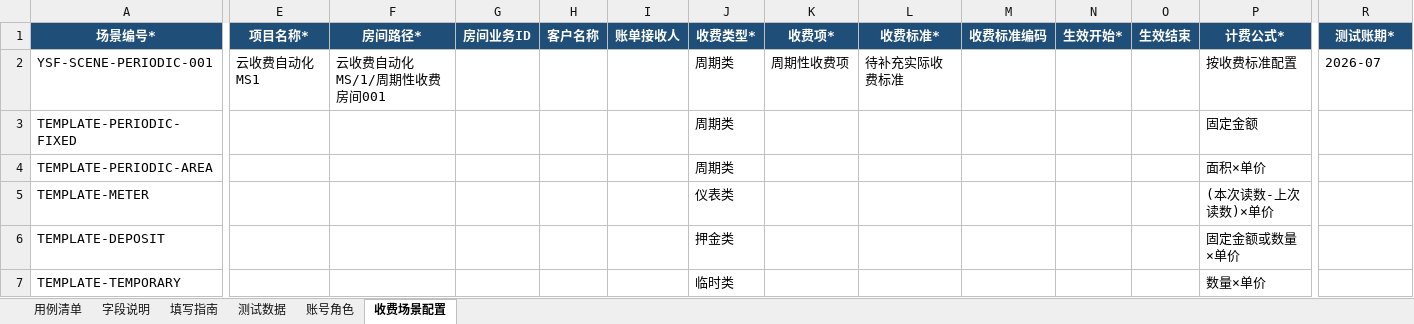
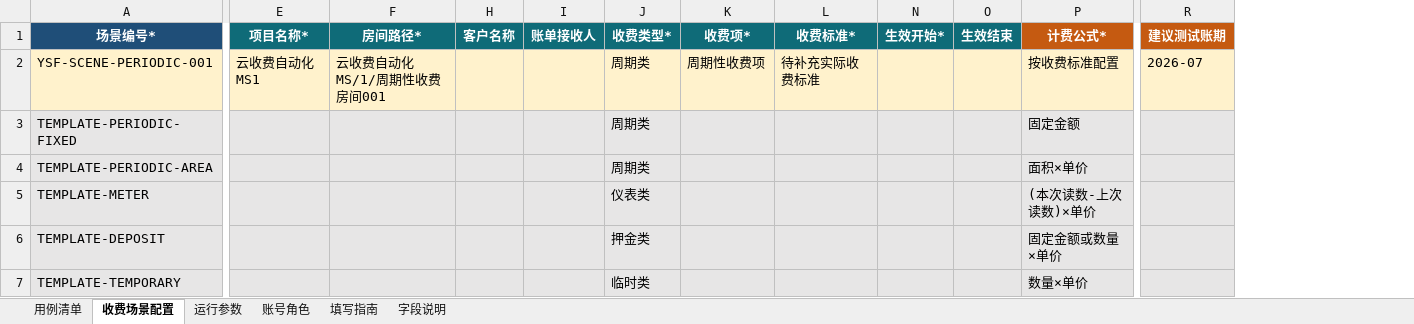
Before and after one commit to joryliu-creator/yunshoufei_ui, an Excel workbook: UI自动化回归测试用例模板_Demo.xlsx, sheet 收费场景配置, drawn as a sheet; only a part is shown, gaps mark what is left out; values as stored, in another font and other column widths than the file's, no borders; the diff covers the shown part only; the diff names each change by its address in the sheet, - before the commit and + after, or states it on an @@ line.

```diff
--- a/UI自动化回归测试用例模板_Demo.xlsx (sheet 收费场景配置)
+++ b/UI自动化回归测试用例模板_Demo.xlsx (sheet 收费场景配置)
-sheet tab: 测试数据
+sheet tab: 运行参数
@@ sheet tab order changed: 用例清单 | 收费场景配置 | 运行参数 | 账号角色 | 填写指南 | 字段说明 @@
@@ column G (房间业务ID) hidden, empty @@
@@ column M (收费标准编码) hidden, empty @@
-E1:F1 fill: #1F4E78
+E1:F1 fill: #0F6B78
-H1:L1 fill: #1F4E78
+H1:L1 fill: #0F6B78
-N1:O1 fill: #1F4E78
+N1:O1 fill: #0F6B78
-P1:R1 fill: #1F4E78
+P1:R1 fill: #C55A11
-R1: 测试账期*
+R1: 建议测试账期
-A2:F2 fill: none
+A2:F2 fill: #FFF2CC
-H2:L2 fill: none
+H2:L2 fill: #FFF2CC
-N2:R2 fill: none
+N2:R2 fill: #FFF2CC
-A3:F7 fill: none
+A3:F7 fill: #E7E6E6
-H3:L7 fill: none
+H3:L7 fill: #E7E6E6
-N3:R7 fill: none
+N3:R7 fill: #E7E6E6
```
Also changed, not shown: cell formats elsewhere in this sheet, sheet 用例清单, 5 other files.
